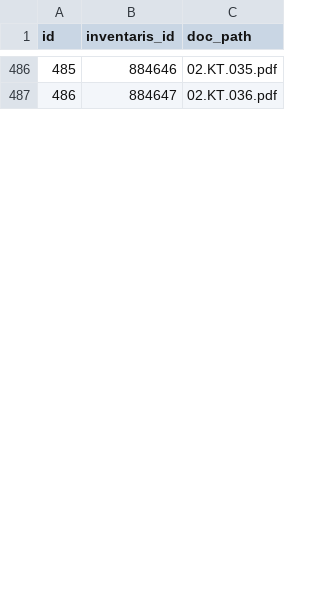
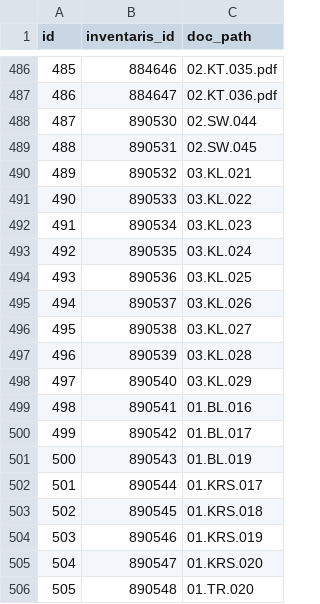
Before and after one commit to rizHarism/gis-bpkad, a CSV file: database/data/sertifikat-seeder.csv, drawn as a sheet; only a part is shown, gaps mark what is left out; the diff covers the shown part only; the diff names each change by its address in the sheet, - before the commit and + after, or states it on an @@ line.

```diff
--- a/database/data/sertifikat-seeder.csv
+++ b/database/data/sertifikat-seeder.csv
+row 488: 487 | 890530 | 02.SW.044
+row 489: 488 | 890531 | 02.SW.045
+row 490: 489 | 890532 | 03.KL.021
+row 491: 490 | 890533 | 03.KL.022
+row 492: 491 | 890534 | 03.KL.023
+row 493: 492 | 890535 | 03.KL.024
+row 494: 493 | 890536 | 03.KL.025
+row 495: 494 | 890537 | 03.KL.026
+row 496: 495 | 890538 | 03.KL.027
+row 497: 496 | 890539 | 03.KL.028
+row 498: 497 | 890540 | 03.KL.029
+row 499: 498 | 890541 | 01.BL.016
+row 500: 499 | 890542 | 01.BL.017
+row 501: 500 | 890543 | 01.BL.019
+row 502: 501 | 890544 | 01.KRS.017
+row 503: 502 | 890545 | 01.KRS.018
+row 504: 503 | 890546 | 01.KRS.019
+row 505: 504 | 890547 | 01.KRS.020
+row 506: 505 | 890548 | 01.TR.020
```
Also changed, not shown: 27 added rows and row numbers in column A elsewhere in this file, database/data/inventaris-new.csv, database/data/master_barang.csv, 24 other files.
